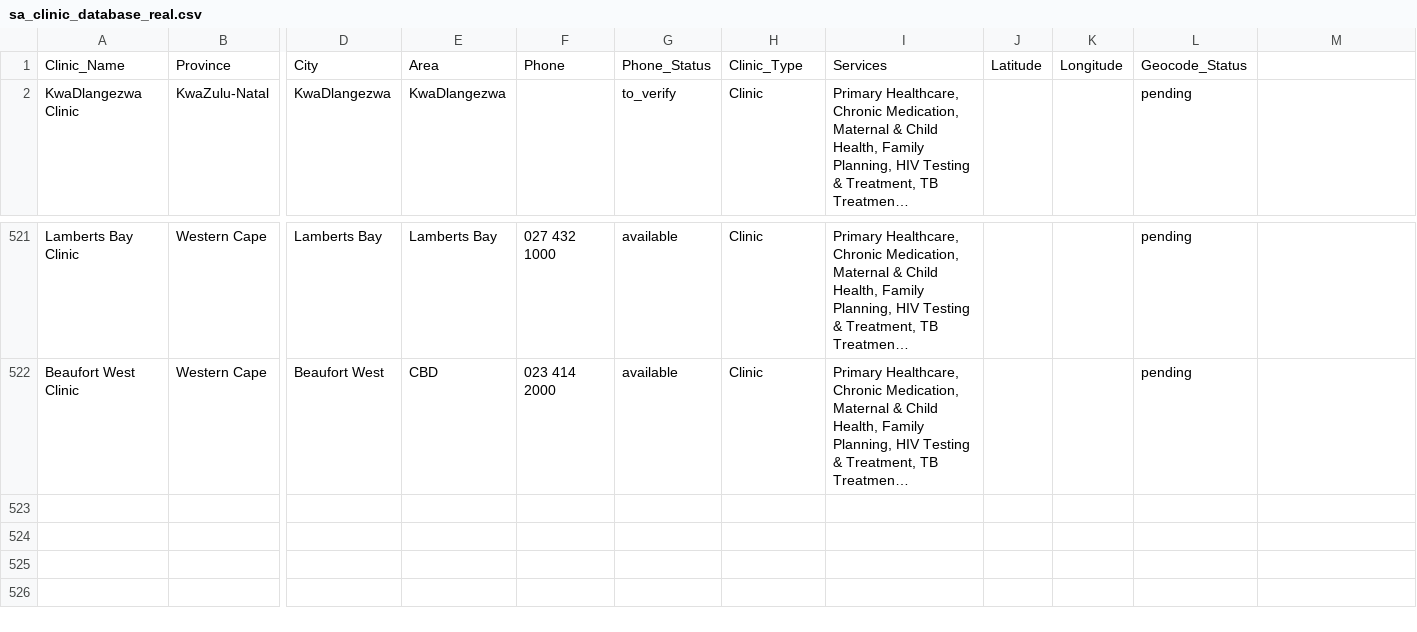
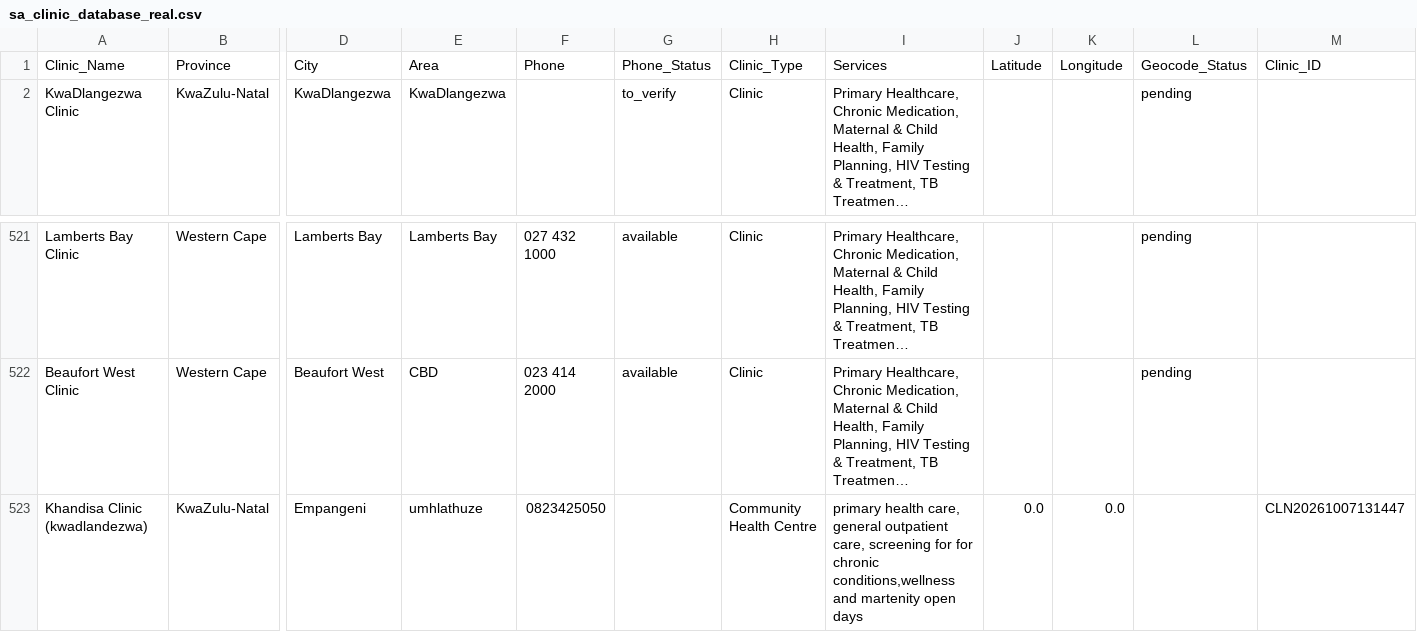
Before and after one commit to Siyanda130406/Medisense, a CSV file: data/processed/sa_clinic_database_real.csv, drawn as a sheet; only a part is shown, gaps mark what is left out; long unchanged cells end in …; rows hold the shown columns only; the diff names each change by its address in the sheet, - before the commit and + after, or states it on an @@ line.

```diff
--- a/data/processed/sa_clinic_database_real.csv
+++ b/data/processed/sa_clinic_database_real.csv
-M1: (empty)
+M1: Clinic_ID
+row 523: Khandisa Clinic (kwadlandezwa) | KwaZulu-Natal | Empangeni | umhlathuze | 0823425050 |  | Community Health Centre | primary health care, general outpatient care, screening for for chronic conditions,wellness and martenity open days | 0.0 | 0.0 |  | CLN20261007131447
```
Also changed, not shown: 20 other files.
